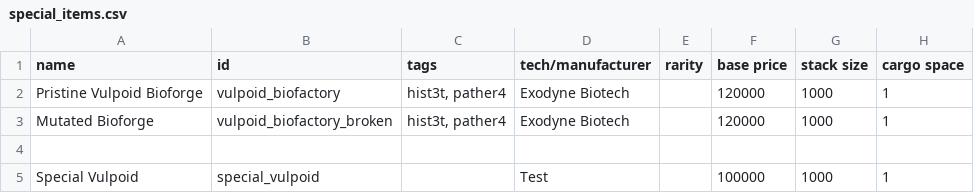
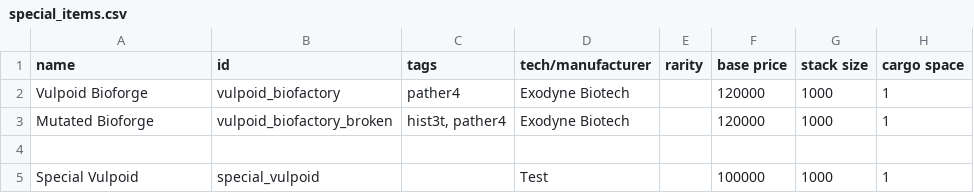
Before and after one commit to confer0/vulpoids, a CSV file: data/campaign/special_items.csv, drawn as a sheet; only a part is shown; the diff names each change by its address in the sheet, - before the commit and + after, or states it on an @@ line.

```diff
--- a/data/campaign/special_items.csv
+++ b/data/campaign/special_items.csv
-A2 (name): Pristine Vulpoid Bioforge
+A2 (name): Vulpoid Bioforge
-C2 (tags): hist3t, pather4
+C2 (tags): pather4
```
Also changed, not shown: data/campaign/rules.csv, 8 other files.
